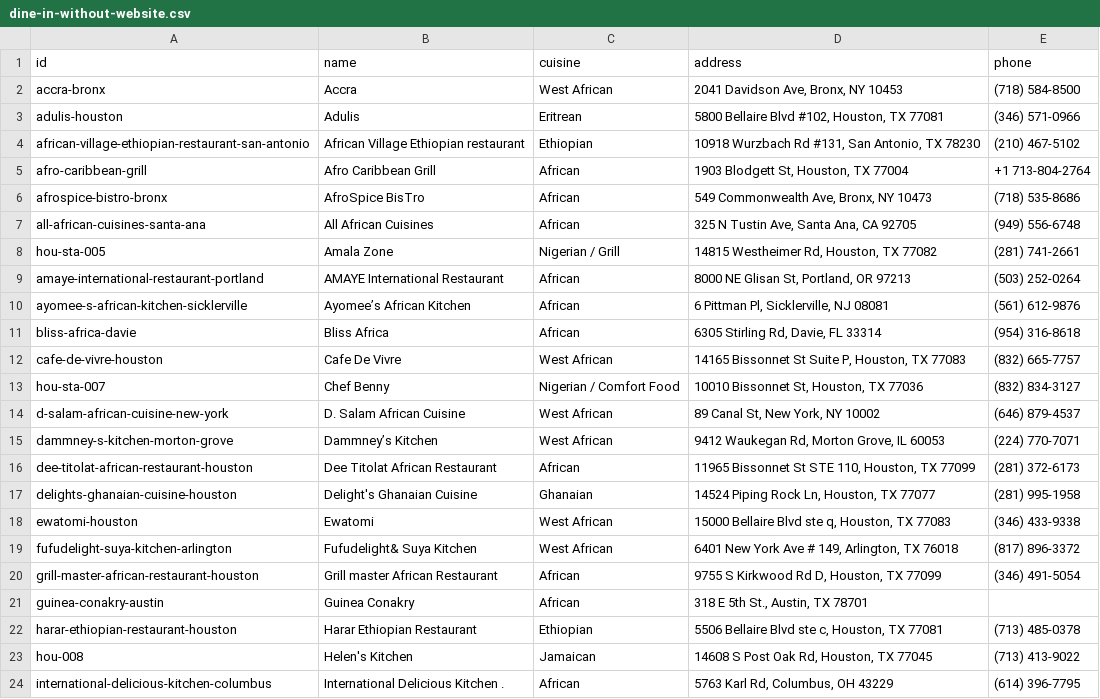
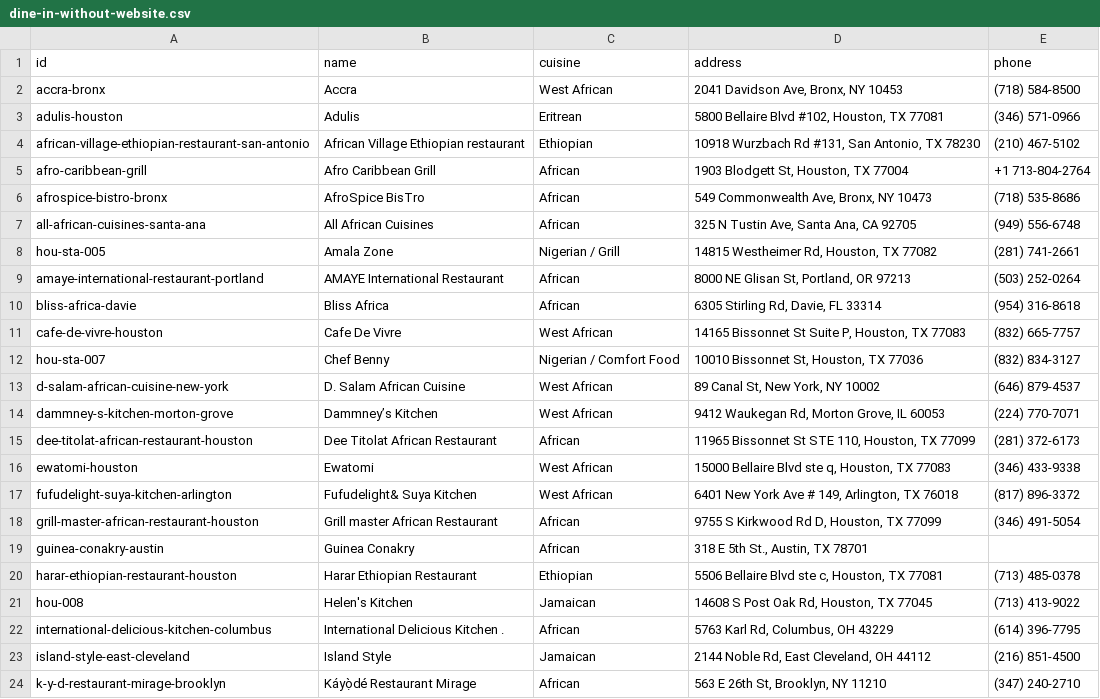
Before and after one commit to oobaretin/AfriTable, a CSV file: data/dine-in-without-website.csv, drawn as a sheet; only a part is shown; the shorter side is filled out with more unchanged rows.

```diff
--- a/data/dine-in-without-website.csv
+++ b/data/dine-in-without-website.csv
@@ -9,3 +9,2 @@ hou-sta-005,Amala Zone,Nigerian / Grill,"14815 Westheimer Rd, Houston, TX 77082"
 amaye-international-restaurant-portland,AMAYE International Restaurant,African,"8000 NE Glisan St, Portland, OR 97213",(503) 252-0264
-ayomee-s-african-kitchen-sicklerville,Ayomee’s African Kitchen,African,"6 Pittman Pl, Sicklerville, NJ 08081",(561) 612-9876
 bliss-africa-davie,Bliss Africa,African,"6305 Stirling Rd, Davie, FL 33314",(954) 316-8618
@@ -16,3 +15,2 @@ dammney-s-kitchen-morton-grove,Dammney’s Kitchen,West African,"9412 Waukegan R
 dee-titolat-african-restaurant-houston,Dee Titolat African Restaurant,African,"11965 Bissonnet St STE 110, Houston, TX 77099",(281) 372-6173
-delights-ghanaian-cuisine-houston,Delight's Ghanaian Cuisine,Ghanaian,"14524 Piping Rock Ln, Houston, TX 77077",(281) 995-1958
 ewatomi-houston,Ewatomi,West African,"15000 Bellaire Blvd ste q, Houston, TX 77083",(346) 433-9338
```
Also changed, not shown: data/gemini-website-batch-1.csv, data/gemini-website-round2-batch-1.csv, 2 other files.
